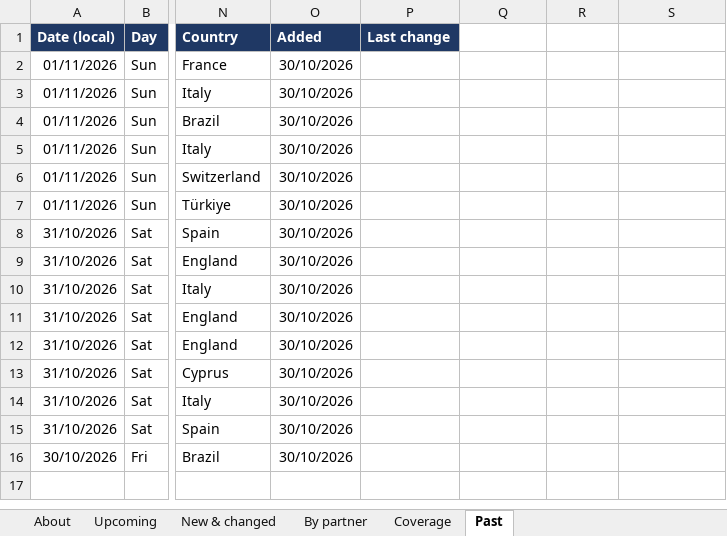
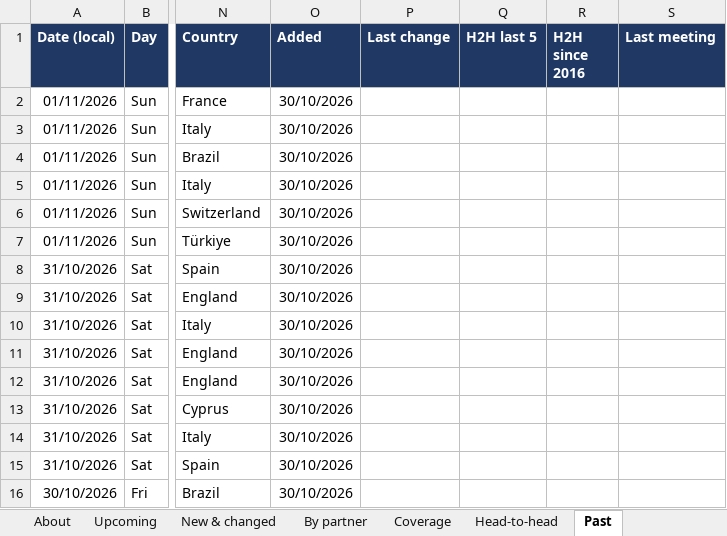
Before and after one commit to carola-jpg/Socios.com-Partner-fixtures, an Excel workbook: output/fixtures.xlsx, sheet Past, drawn as a sheet; only a part is shown, gaps mark what is left out; values as stored, in another font and other column widths than the file's, no borders; the diff names each change by its address in the sheet, - before the commit and + after, or states it on an @@ line.

```diff
--- a/output/fixtures.xlsx (sheet Past)
+++ b/output/fixtures.xlsx (sheet Past)
+sheet tab: Head-to-head
-Q1: (empty)
+Q1: H2H last 5
-Q1:S1 fill: none
+Q1:S1 fill: #1F3864
-R1: (empty)
+R1: H2H since 2016
-S1: (empty)
+S1: Last meeting
```
Also changed, not shown: sheet Upcoming, sheet New & changed, sheet About, sheet Coverage, 3 other files.
